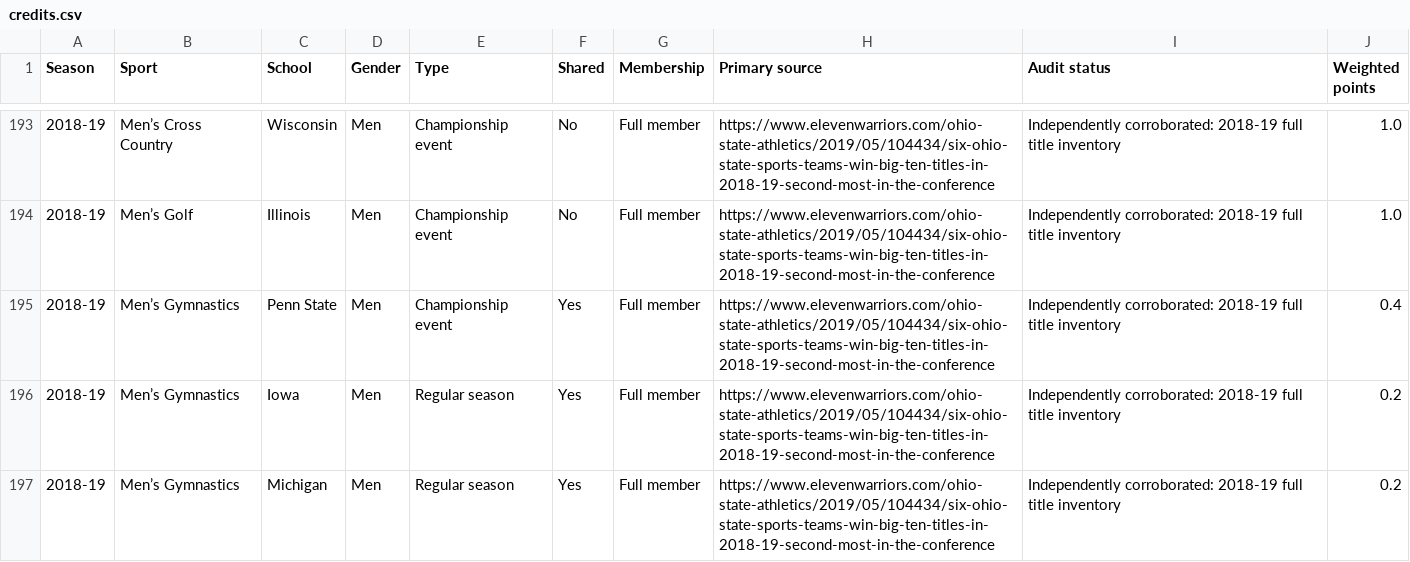
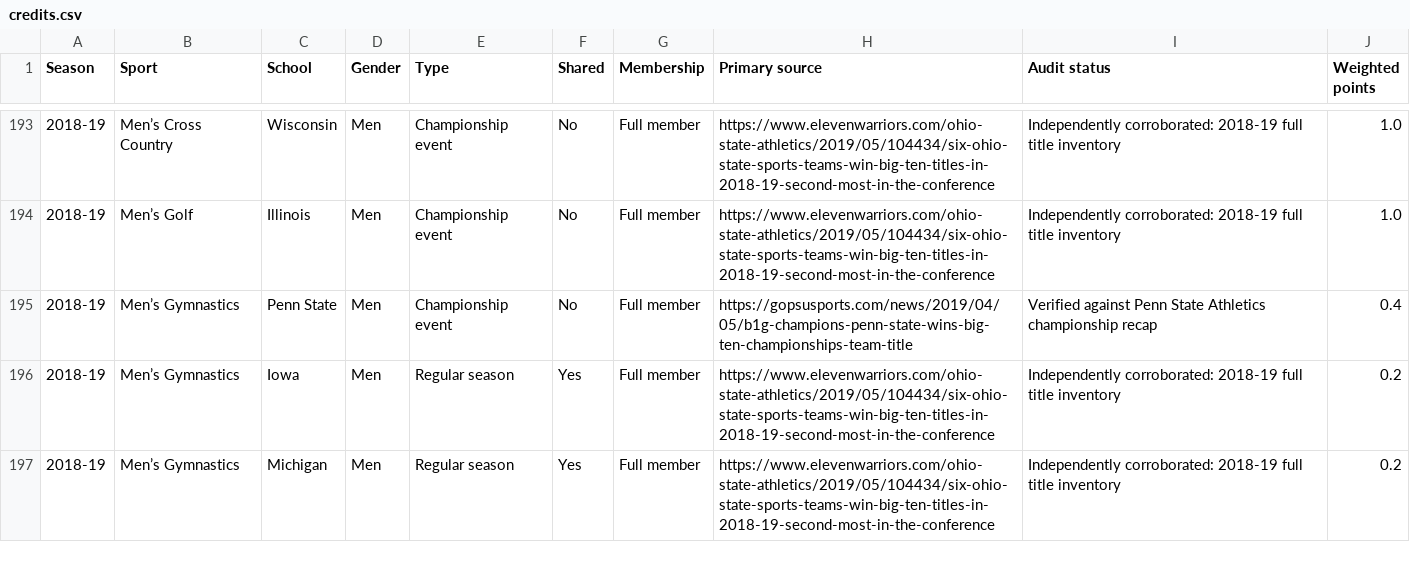
Before and after one commit to terrapinalytics/terrapinalytics.github.io, a CSV file: assets/championships/credits.csv, drawn as a sheet; only a part is shown, gaps mark what is left out.

Commit message:
Refine Big Ten championship counts and sport breakdown

```diff
--- a/assets/championships/credits.csv
+++ b/assets/championships/credits.csv
@@ -194,3 +194,3 @@ Season,Sport,School,Gender,Type,Shared,Membership,Primary source,Audit status,We
 2018-19,Men’s Golf,Illinois,Men,Championship event,No,Full member,https://www.elevenwarriors.com/ohio-state-athletics/2019/05/104434/six-ohio-state-sports-teams-win-big-ten-titles-in-2018-19-second-most-in-the-conference,Independently corroborated: 2018-19 full title inventory,1.0
-2018-19,Men’s Gymnastics,Penn State,Men,Championship event,Yes,Full member,https://www.elevenwarriors.com/ohio-state-athletics/2019/05/104434/six-ohio-state-sports-teams-win-big-ten-titles-in-2018-19-second-most-in-the-conference,Independently corroborated: 2018-19 full title inventory,0.4
+2018-19,Men’s Gymnastics,Penn State,Men,Championship event,No,Full member,https://gopsusports.com/news/2019/04/05/b1g-champions-penn-state-wins-big-ten-championships-team-title,Verified against Penn State Athletics championship recap,0.4
 2018-19,Men’s Gymnastics,Iowa,Men,Regular season,Yes,Full member,https://www.elevenwarriors.com/ohio-state-athletics/2019/05/104434/six-ohio-state-sports-teams-win-big-ten-titles-in-2018-19-second-most-in-the-conference,Independently corroborated: 2018-19 full title inventory,0.2
```
Also changed, not shown: 4 other files.
